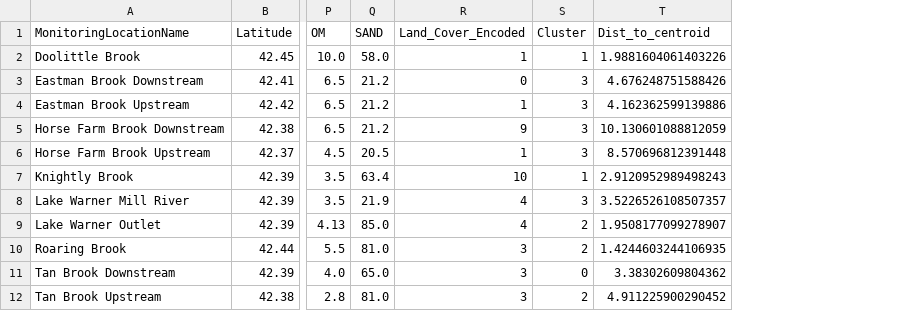
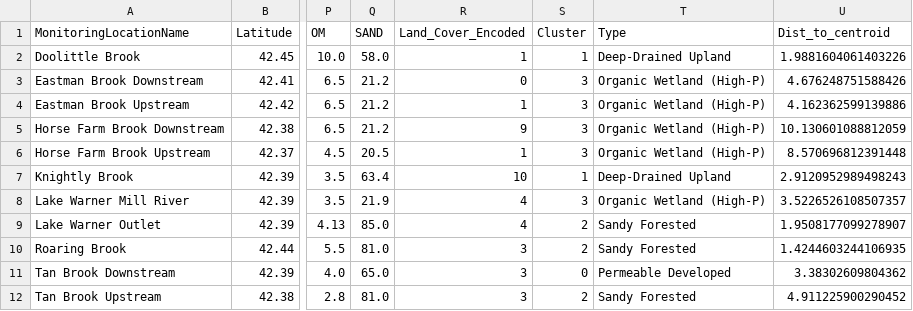
Before and after one commit to narslab/stream-station-typology, a CSV file: results/validation-labeled.csv, drawn as a sheet; only a part is shown, gaps mark what is left out; the diff names each change by its address in the sheet, - before the commit and + after, or states it on an @@ line.

```diff
--- a/results/validation-labeled.csv
+++ b/results/validation-labeled.csv
+column T (Type), rows 2-12: Deep-Drained Upland | Organic Wetland (High-P) | Organic Wetland (High-P) | Organic Wetland (High-P) | Organic Wetland (High-P) | Deep-Drained Upland | Organic Wetland (High-P) | Sandy Forested | Sandy Forested | Permeable Developed | Sandy Forested
```
Also changed, not shown: 2 other files.
